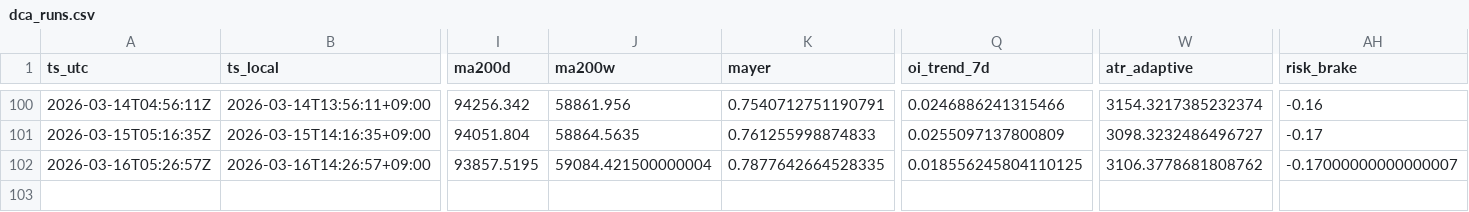
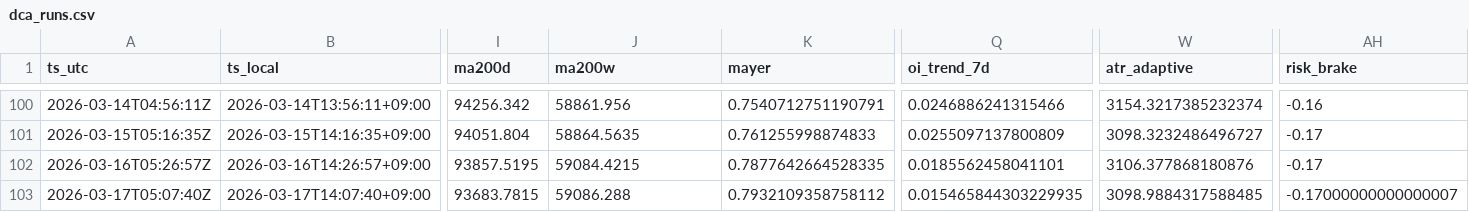
Before and after one commit to sunsiyuan/btc-dca-bot, a CSV file: logs/dca_runs.csv, drawn as a sheet; only a part is shown, gaps mark what is left out; rows hold the shown columns only; the diff names each change by its address in the sheet, - before the commit and + after, or states it on an @@ line.

Commit message:
chore: update daily DCA log

```diff
--- a/logs/dca_runs.csv
+++ b/logs/dca_runs.csv
-J102 (ma200w): 59084.421500000004
+J102 (ma200w): 59084.4215
-Q102 (oi_trend_7d): 0.018556245804110125
+Q102 (oi_trend_7d): 0.0185562458041101
-W102 (atr_adaptive): 3106.3778681808762
+W102 (atr_adaptive): 3106.377868180876
-AH102 (risk_brake): -0.17000000000000007
+AH102 (risk_brake): -0.17
+row 103: 2026-03-17T05:07:40Z | 2026-03-17T14:07:40+09:00 | 93683.7815 | 59086.288 | 0.7932109358758112 | 0.015465844303229935 | 3098.9884317588485 | -0.17000000000000007
```
